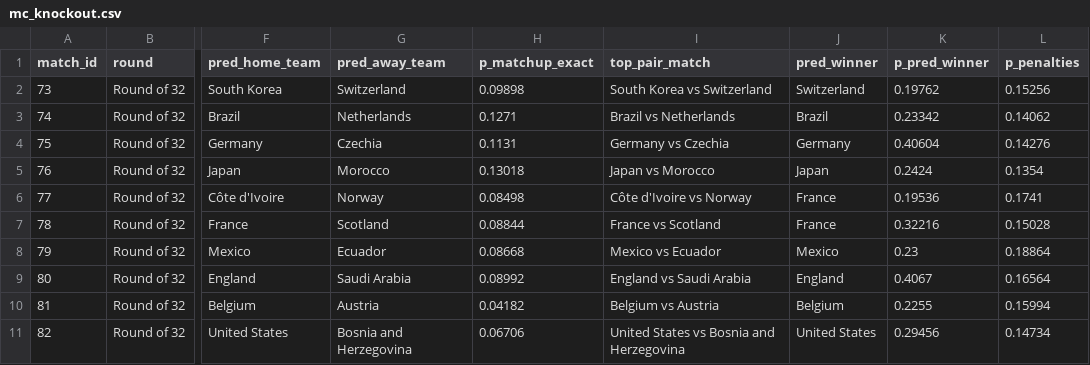
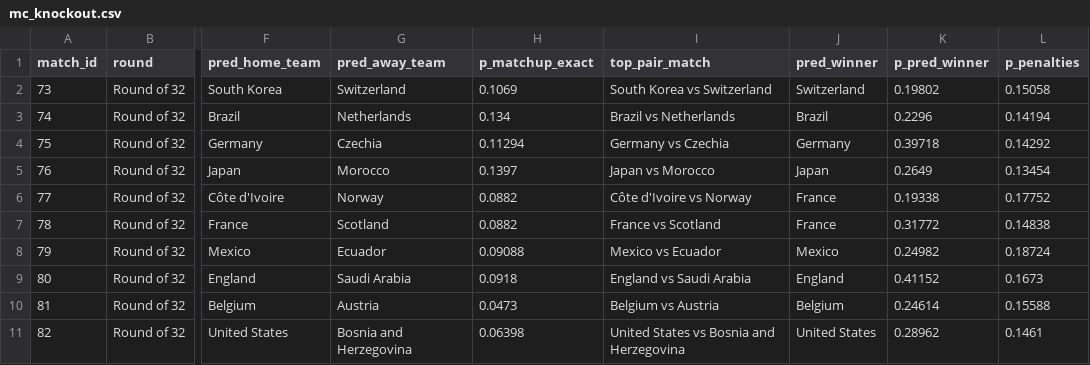
Before and after one commit to MichaelFox18/FIFA-World-Cup-2026, a CSV file: data/processed/mc_knockout.csv, drawn as a sheet; only a part is shown, gaps mark what is left out; the diff covers the shown part only; the diff names each change by its address in the sheet, - before the commit and + after, or states it on an @@ line.

```diff
--- a/data/processed/mc_knockout.csv
+++ b/data/processed/mc_knockout.csv
-H2 (p_matchup_exact): 0.09898
+H2 (p_matchup_exact): 0.1069
-K2 (p_pred_winner): 0.19762
+K2 (p_pred_winner): 0.19802
-L2 (p_penalties): 0.15256
+L2 (p_penalties): 0.15058
-H3 (p_matchup_exact): 0.1271
+H3 (p_matchup_exact): 0.134
-K3 (p_pred_winner): 0.23342
+K3 (p_pred_winner): 0.2296
-L3 (p_penalties): 0.14062
+L3 (p_penalties): 0.14194
-H4 (p_matchup_exact): 0.1131
+H4 (p_matchup_exact): 0.11294
-K4 (p_pred_winner): 0.40604
+K4 (p_pred_winner): 0.39718
-L4 (p_penalties): 0.14276
+L4 (p_penalties): 0.14292
-H5 (p_matchup_exact): 0.13018
+H5 (p_matchup_exact): 0.1397
-K5 (p_pred_winner): 0.2424
+K5 (p_pred_winner): 0.2649
-L5 (p_penalties): 0.1354
+L5 (p_penalties): 0.13454
-H6 (p_matchup_exact): 0.08498
+H6 (p_matchup_exact): 0.0882
-K6 (p_pred_winner): 0.19536
+K6 (p_pred_winner): 0.19338
-L6 (p_penalties): 0.1741
+L6 (p_penalties): 0.17752
-H7 (p_matchup_exact): 0.08844
+H7 (p_matchup_exact): 0.0882
-K7 (p_pred_winner): 0.32216
+K7 (p_pred_winner): 0.31772
-L7 (p_penalties): 0.15028
+L7 (p_penalties): 0.14838
-H8 (p_matchup_exact): 0.08668
+H8 (p_matchup_exact): 0.09088
-K8 (p_pred_winner): 0.23
+K8 (p_pred_winner): 0.24982
-L8 (p_penalties): 0.18864
+L8 (p_penalties): 0.18724
-H9 (p_matchup_exact): 0.08992
+H9 (p_matchup_exact): 0.0918
-K9 (p_pred_winner): 0.4067
+K9 (p_pred_winner): 0.41152
-L9 (p_penalties): 0.16564
+L9 (p_penalties): 0.1673
-H10 (p_matchup_exact): 0.04182
+H10 (p_matchup_exact): 0.0473
-K10 (p_pred_winner): 0.2255
+K10 (p_pred_winner): 0.24614
-L10 (p_penalties): 0.15994
+L10 (p_penalties): 0.15588
-H11 (p_matchup_exact): 0.06706
+H11 (p_matchup_exact): 0.06398
-K11 (p_pred_winner): 0.29456
+K11 (p_pred_winner): 0.28962
-L11 (p_penalties): 0.14734
+L11 (p_penalties): 0.1461
```
Also changed, not shown: 79 edited cells elsewhere in this file, data/external/team_key_players_enriched.csv, data/processed/group_lambdas.csv, 17 other files.
